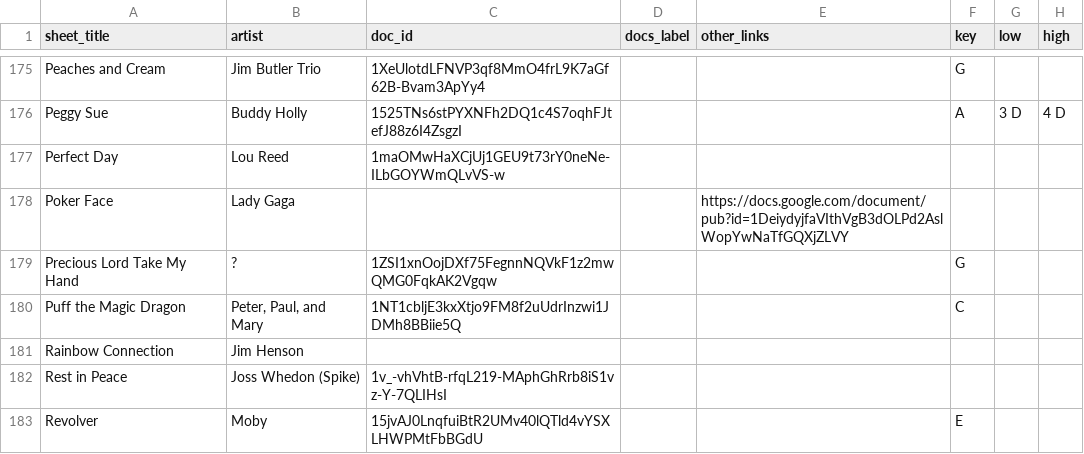
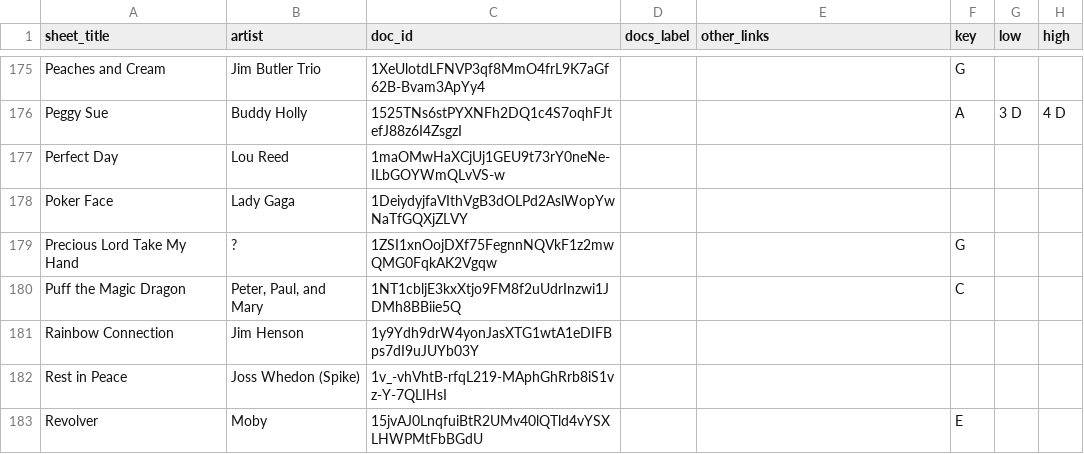
Before and after one commit to iamstein/ukeskywalker, a CSV file: data/songs.csv, drawn as a sheet; only a part is shown, gaps mark what is left out; the diff covers the shown part only; the diff names each change by its address in the sheet, - before the commit and + after, or states it on an @@ line.

```diff
--- a/data/songs.csv
+++ b/data/songs.csv
-C178 (doc_id): (empty)
+C178 (doc_id): 1DeiydyjfaVIthVgB3dOLPd2AslWopYwNaTfGQXjZLVY
-E178 (other_links): https://docs.google.com/document/pub?id=1DeiydyjfaVIthVgB3dOLPd2AslWopYwNaTfGQXjZLVY
+E178 (other_links): (empty)
-C181 (doc_id): (empty)
+C181 (doc_id): 1y9Ydh9drW4yonJasXTG1wtA1eDIFBps7dI9uJUYb03Y
```
Also changed, not shown: 27 edited cells elsewhere in this file, data/import-hashes.csv, 20 other files.
